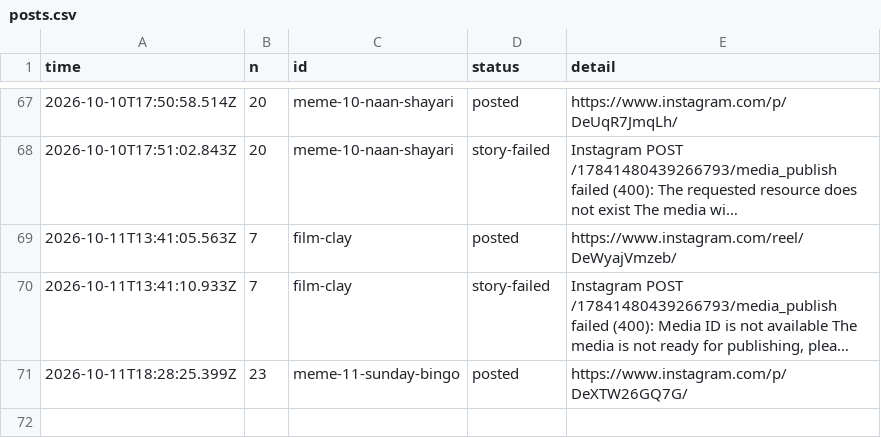
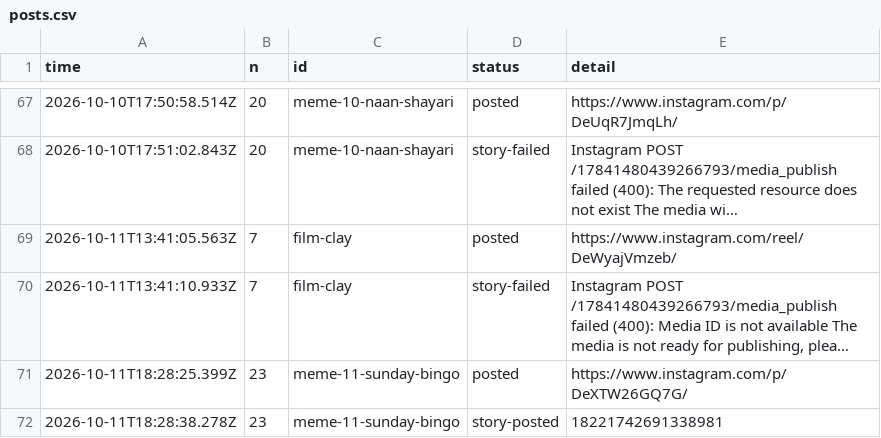
Before and after one commit to gamenailer0-oss/menva-mvp, a CSV file: log/posts.csv, drawn as a sheet; only a part is shown, gaps mark what is left out; long unchanged cells end in ….

Commit message:
autopost: story for meme-11-sunday-bingo

```diff
--- a/log/posts.csv
+++ b/log/posts.csv
@@ -71 +71,2 @@ time,n,id,status,detail
 "2026-10-11T18:28:25.399Z","23","meme-11-sunday-bingo","posted","https://www.instagram.com/p/DeXTW26GQ7G/"
+"2026-10-11T18:28:38.278Z","23","meme-11-sunday-bingo","story-posted","18221742691338981"
```
Also changed, not shown: 1 other file.
